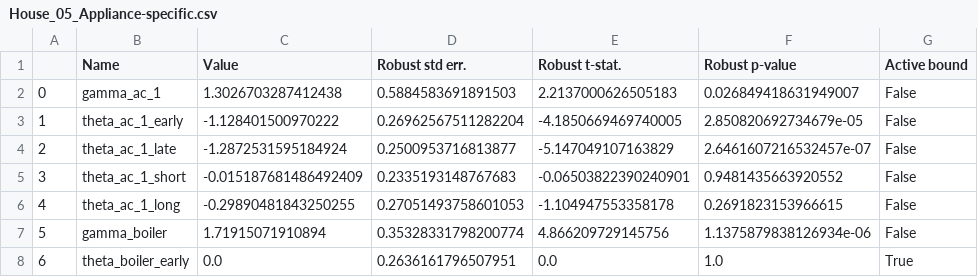
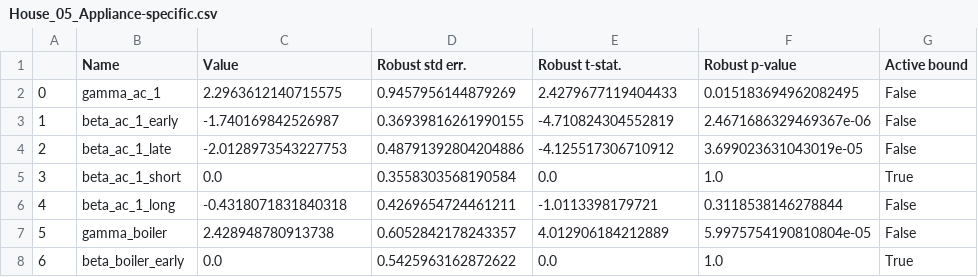
Before and after one commit to DarioVezzali/Demand-Responsive-Energy-Communities, a CSV file: House_05/House_05_Appliance-specific.csv, drawn as a sheet; only a part is shown; the diff covers the shown part only.

```diff
--- a/House_05/House_05_Appliance-specific.csv
+++ b/House_05/House_05_Appliance-specific.csv
@@ -1,8 +1,8 @@
 ,Name,Value,Robust std err.,Robust t-stat.,Robust p-value,Active bound
-0,gamma_ac_1,1.3026703287412438,0.5884583691891503,2.2137000626505183,0.026849418631949007,False
-1,theta_ac_1_early,-1.128401500970222,0.26962567511282204,-4.1850669469740005,2.850820692734679e-05,False
-2,theta_ac_1_late,-1.2872531595184924,0.2500953716813877,-5.147049107163829,2.6461607216532457e-07,False
-3,theta_ac_1_short,-0.015187681486492409,0.2335193148767683,-0.06503822390240901,0.9481435663920552,False
-4,theta_ac_1_long,-0.29890481843250255,0.27051493758601053,-1.104947553358178,0.2691823153966615,False
-5,gamma_boiler,1.71915071910894,0.35328331798200774,4.866209729145756,1.1375879838126934e-06,False
-6,theta_boiler_early,0.0,0.2636161796507951,0.0,1.0,True
+0,gamma_ac_1,2.2963612140715575,0.9457956144879269,2.4279677119404433,0.015183694962082495,False
+1,beta_ac_1_early,-1.740169842526987,0.36939816261990155,-4.710824304552819,2.4671686329469367e-06,False
+2,beta_ac_1_late,-2.0128973543227753,0.48791392804204886,-4.125517306710912,3.699023631043019e-05,False
+3,beta_ac_1_short,0.0,0.3558303568190584,0.0,1.0,True
+4,beta_ac_1_long,-0.4318071831840318,0.4269654724461211,-1.0113398179721,0.3118538146278844,False
+5,gamma_boiler,2.428948780913738,0.6052842178243357,4.012906184212889,5.9975754190810804e-05,False
+6,beta_boiler_early,0.0,0.5425963162872622,0.0,1.0,True
```
Also changed, not shown: 55 edited cells elsewhere in this file, House_05/House_05_Generic.csv, 4 other files.
